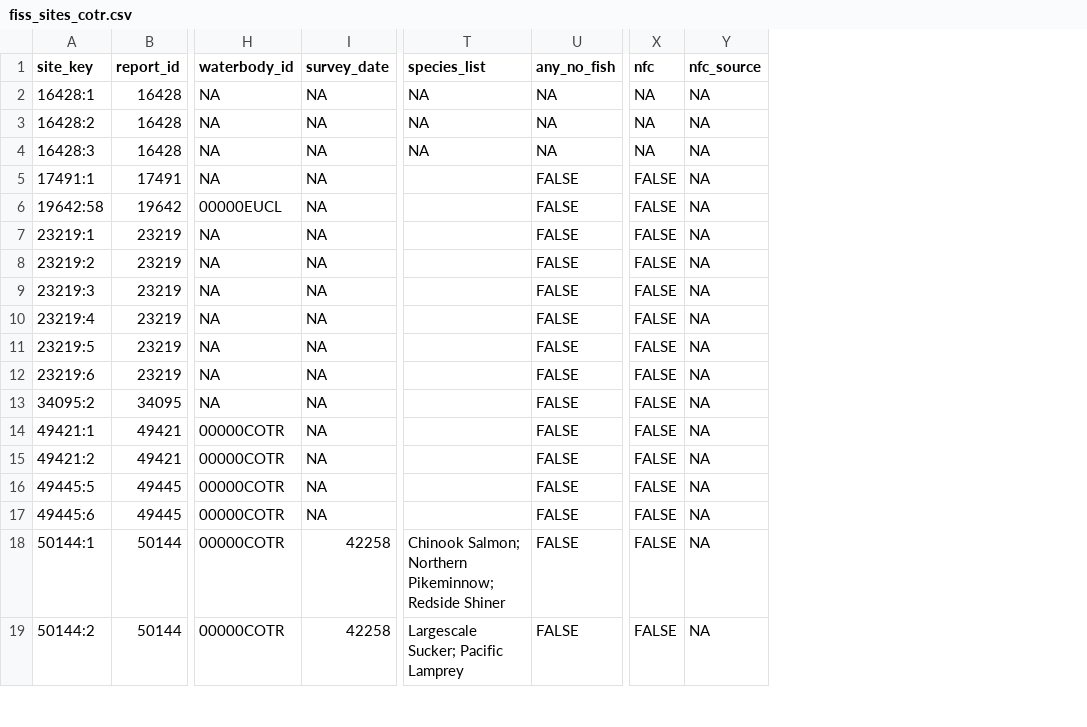
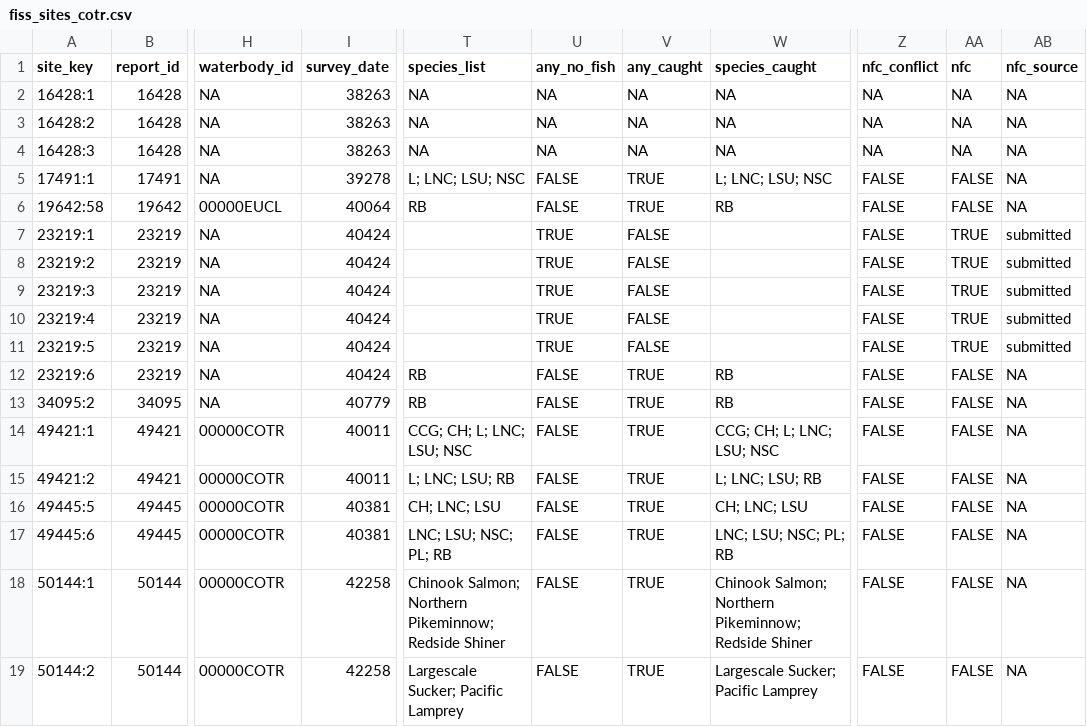
Before and after one commit to NewGraphEnvironment/knowledge, a CSV file: data/cotr/fiss_sites_cotr.csv, drawn as a sheet; only a part is shown, gaps mark what is left out; addresses are those after the commit; the diff names each change by its address in the sheet, - before the commit and + after, or states it on an @@ line.

```diff
--- a/data/cotr/fiss_sites_cotr.csv
+++ b/data/cotr/fiss_sites_cotr.csv
+column V (any_caught), rows 2-19: NA | NA | NA | TRUE | TRUE | FALSE | FALSE | FALSE | FALSE | FALSE | TRUE | TRUE | TRUE | TRUE | TRUE | TRUE | TRUE | TRUE
+column W (species_caught), rows 2-19: NA | NA | NA | L; LNC; LSU; NSC | RB |  |  |  |  |  | RB | RB | CCG; CH; L; LNC; LSU; NSC | L; LNC; LSU; RB | CH; LNC; LSU | LNC; LSU; NSC; PL; RB | Chinook Salmon; Northern Pikeminnow; Redside Shiner | Largescale Sucker; Pacific Lamprey
+column Z (nfc_conflict), rows 2-19: NA | NA | NA | FALSE | FALSE | FALSE | FALSE | FALSE | FALSE | FALSE | FALSE | FALSE | FALSE | FALSE | FALSE | FALSE | FALSE | FALSE
-I2:I4 (survey_date): NA
+I2:I4 (survey_date): 38263
-I5 (survey_date): NA
+I5 (survey_date): 39278
-T5 (species_list): (empty)
+T5 (species_list): L; LNC; LSU; NSC
-I6 (survey_date): NA
+I6 (survey_date): 40064
-T6 (species_list): (empty)
+T6 (species_list): RB
-I7:I12 (survey_date): NA
+I7:I12 (survey_date): 40424
-U7:U11 (any_no_fish): FALSE
+U7:U11 (any_no_fish): TRUE
-AA7:AA11 (nfc): FALSE
+AA7:AA11 (nfc): TRUE
-AB7:AB11 (nfc_source): NA
+AB7:AB11 (nfc_source): submitted
-T12:T13 (species_list): (empty)
+T12:T13 (species_list): RB
-I13 (survey_date): NA
+I13 (survey_date): 40779
-I14:I15 (survey_date): NA
+I14:I15 (survey_date): 40011
-T14 (species_list): (empty)
+T14 (species_list): CCG; CH; L; LNC; LSU; NSC
-T15 (species_list): (empty)
+T15 (species_list): L; LNC; LSU; RB
-I16:I17 (survey_date): NA
+I16:I17 (survey_date): 40381
-T16 (species_list): (empty)
+T16 (species_list): CH; LNC; LSU
-T17 (species_list): (empty)
+T17 (species_list): LNC; LSU; NSC; PL; RB
```
Also changed, not shown: data/cotr/fiss_xls_reconcile.csv, data/lnth/fiss_xls_reconcile.csv, 44 other files.
